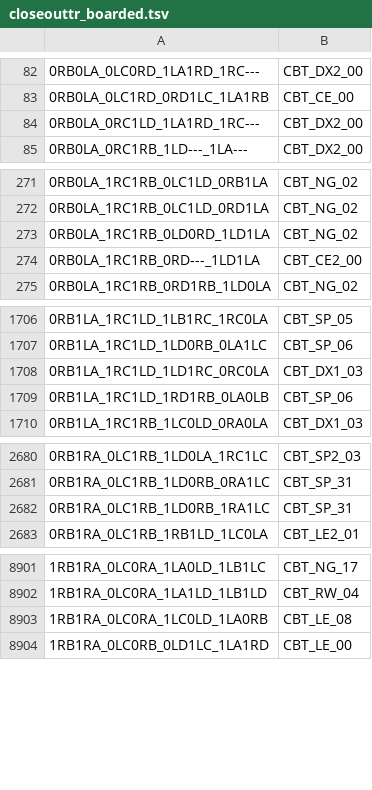
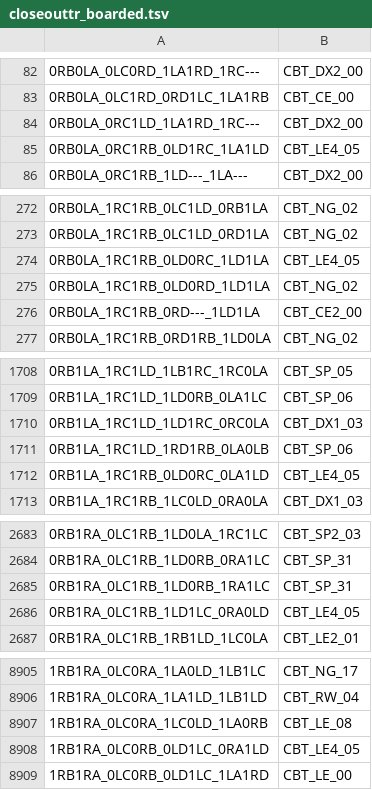
Before and after one commit to carrino/Coq-BBB4, a TSV file: closeouttr_boarded.tsv, drawn as a sheet; only a part is shown, gaps mark what is left out; the diff covers the shown part only.

```diff
--- a/closeouttr_boarded.tsv
+++ b/closeouttr_boarded.tsv
@@ -84,2 +84,3 @@
 0RB0LA_0RC1LD_1LA1RD_1RC---	CBT_DX2_00
+0RB0LA_0RC1RB_0LD1RC_1LA1LD	CBT_LE4_05
 0RB0LA_0RC1RB_1LD---_1LA---	CBT_DX2_00
@@ -272,2 +273,3 @@
 0RB0LA_1RC1RB_0LC1LD_0RD1LA	CBT_NG_02
+0RB0LA_1RC1RB_0LD0RC_1LD1LA	CBT_LE4_05
 0RB0LA_1RC1RB_0LD0RD_1LD1LA	CBT_NG_02
@@ -1709,2 +1711,3 @@
 0RB1LA_1RC1LD_1RD1RB_0LA0LB	CBT_SP_06
+0RB1LA_1RC1RB_0LD0RC_0LA1LD	CBT_LE4_05
 0RB1LA_1RC1RB_1LC0LD_0RA0LA	CBT_DX1_03
@@ -2682,2 +2685,3 @@
 0RB1RA_0LC1RB_1LD0RB_1RA1LC	CBT_SP_31
+0RB1RA_0LC1RB_1LD1LC_0RA0LD	CBT_LE4_05
 0RB1RA_0LC1RB_1RB1LD_1LC0LA	CBT_LE2_01
@@ -8903,2 +8907,3 @@
 1RB1RA_0LC0RA_1LC0LD_1LA0RB	CBT_LE_08
+1RB1RA_0LC0RB_0LD1LC_0RA1LD	CBT_LE4_05
 1RB1RA_0LC0RB_0LD1LC_1LA1RD	CBT_LE_00
```
Also changed, not shown: 1 added row elsewhere in this file, tools/closeouttr/ci_costs.tsv, 15 other files.
